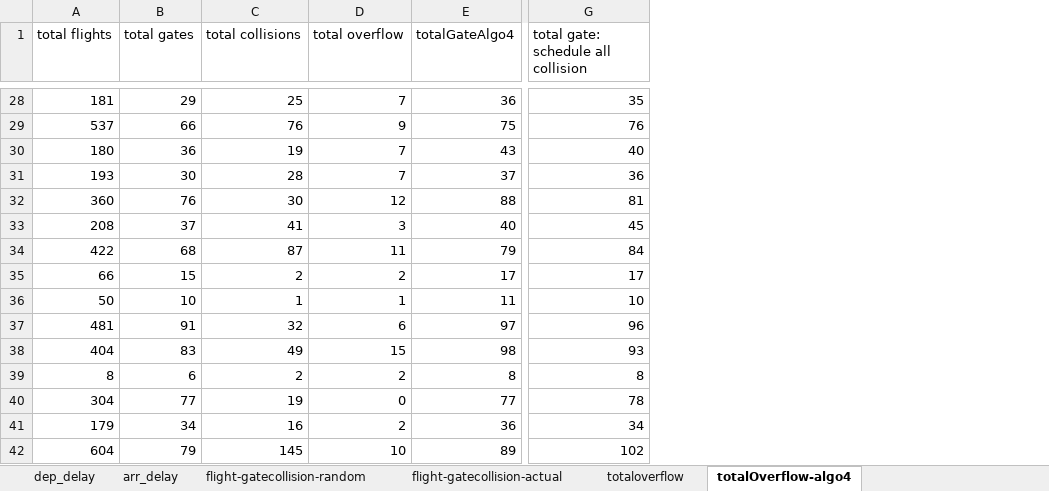
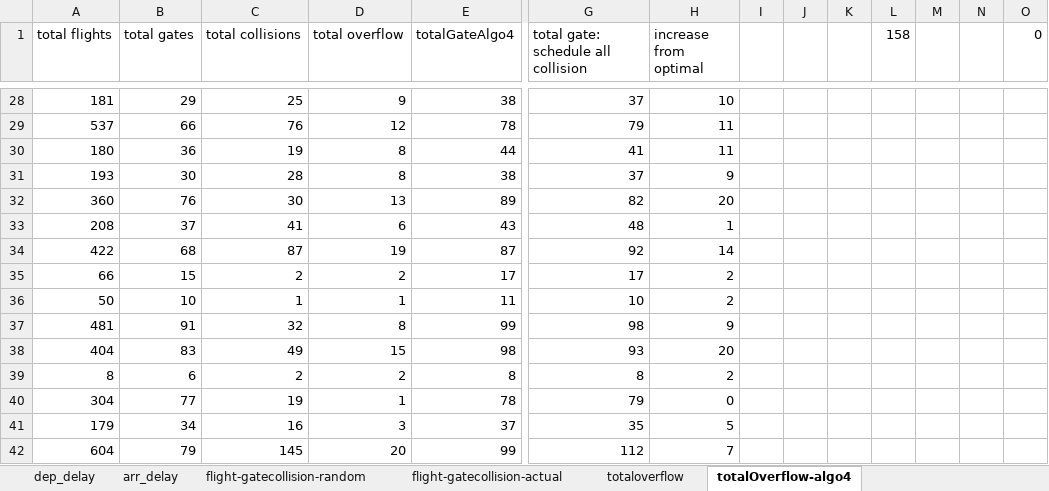
Before and after one commit to jaejaejae/CS5234AirportScheduling, an Excel workbook: report/analysis.xlsx, sheet totalOverflow-algo4, drawn as a sheet; only a part is shown, gaps mark what is left out; values as stored, in another font and other column widths than the file's, no borders; charts and pictures not drawn; the diff covers the shown part only; the diff names each change by its address in the sheet, - before the commit and + after, or states it on an @@ line.

```diff
--- a/report/analysis.xlsx (sheet totalOverflow-algo4)
+++ b/report/analysis.xlsx (sheet totalOverflow-algo4)
+column H (increase from optimal), rows 28-42: 10 | 11 | 11 | 9 | 20 | 1 | 14 | 2 | 2 | 9 | 20 | 2 | 0 | 5 | 7
+column I, empty
+column J, empty
+column K, empty
+column L (158), empty
+column M, empty
+column N, empty
+column O (0), empty
-D28 (total overflow): 7
+D28 (total overflow): 9
-E28 (totalGateAlgo4): 36
+E28 (totalGateAlgo4): 38
-G28: 35
+G28: 37
-D29 (total overflow): 9
+D29 (total overflow): 12
-E29 (totalGateAlgo4): 75
+E29 (totalGateAlgo4): 78
-G29: 76
+G29: 79
-D30:D31 (total overflow): 7
+D30:D31 (total overflow): 8
-E30 (totalGateAlgo4): 43
+E30 (totalGateAlgo4): 44
-G30: 40
+G30: 41
-E31 (totalGateAlgo4): 37
+E31 (totalGateAlgo4): 38
-G31: 36
+G31: 37
-D32 (total overflow): 12
+D32 (total overflow): 13
-E32 (totalGateAlgo4): 88
+E32 (totalGateAlgo4): 89
-G32: 81
+G32: 82
-D33 (total overflow): 3
+D33 (total overflow): 6
-E33 (totalGateAlgo4): 40
+E33 (totalGateAlgo4): 43
-G33: 45
+G33: 48
-D34 (total overflow): 11
+D34 (total overflow): 19
-E34 (totalGateAlgo4): 79
+E34 (totalGateAlgo4): 87
-G34: 84
+G34: 92
-D37 (total overflow): 6
+D37 (total overflow): 8
-E37 (totalGateAlgo4): 97
+E37 (totalGateAlgo4): 99
-G37: 96
+G37: 98
-D40 (total overflow): 0
+D40 (total overflow): 1
-E40 (totalGateAlgo4): 77
+E40 (totalGateAlgo4): 78
-G40: 78
+G40: 79
-D41 (total overflow): 2
+D41 (total overflow): 3
-E41 (totalGateAlgo4): 36
+E41 (totalGateAlgo4): 37
-G41: 34
+G41: 35
-D42 (total overflow): 10
+D42 (total overflow): 20
-E42 (totalGateAlgo4): 89
+E42 (totalGateAlgo4): 99
-G42: 102
+G42: 112
```
Also changed, not shown: 147 edited cells elsewhere in this sheet, charts or pictures, 14 other files.
